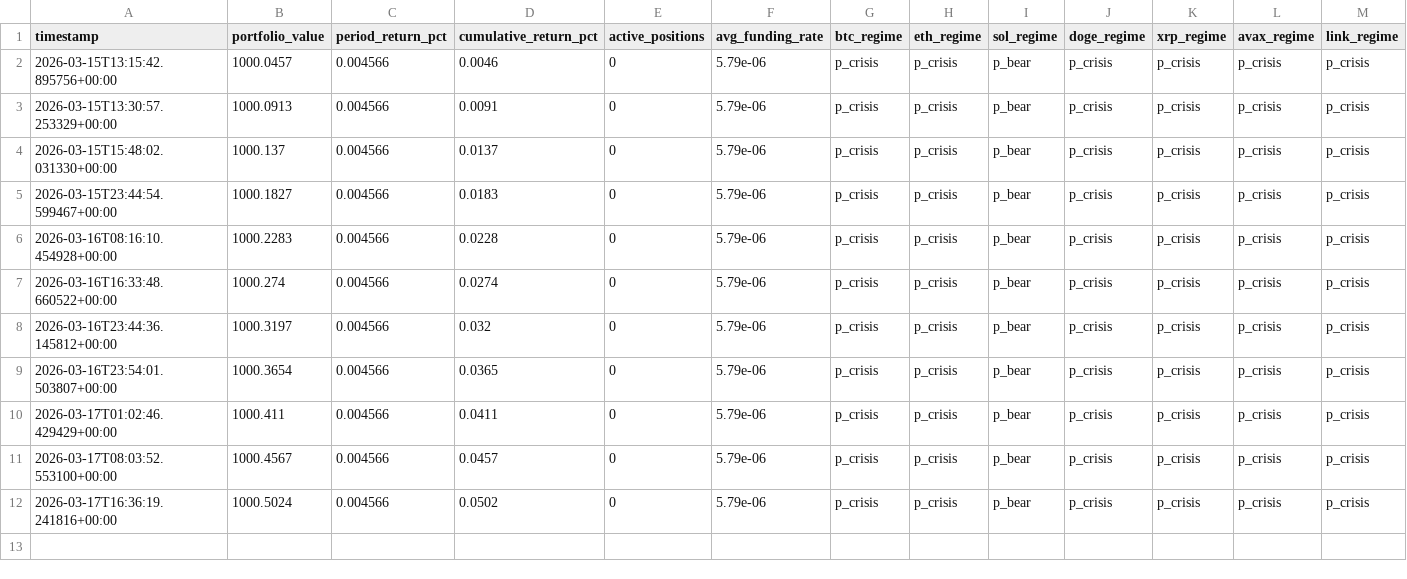
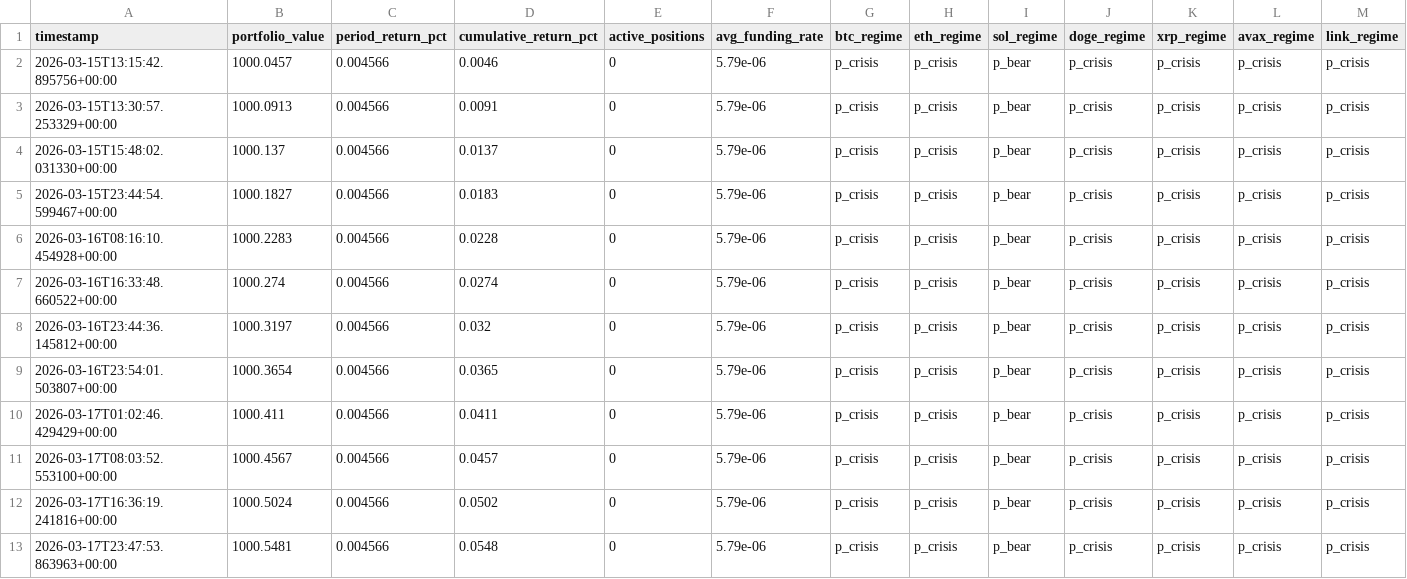
Before and after one commit to MaximeBre/trading, a CSV file: paper_trading_history.csv, drawn as a sheet; only a part is shown; rows hold the shown columns only; the diff names each change by its address in the sheet, - before the commit and + after, or states it on an @@ line.

```diff
--- a/paper_trading_history.csv
+++ b/paper_trading_history.csv
+row 13: 2026-03-17T23:47:53.863963+00:00 | 1000.5481 | 0.004566 | 0.0548 | 0 | 5.79e-06 | p_crisis | p_crisis | p_bear | p_crisis | p_crisis | p_crisis | p_crisis
```
Also changed, not shown: paper_trading_performance.csv, 2 other files.
